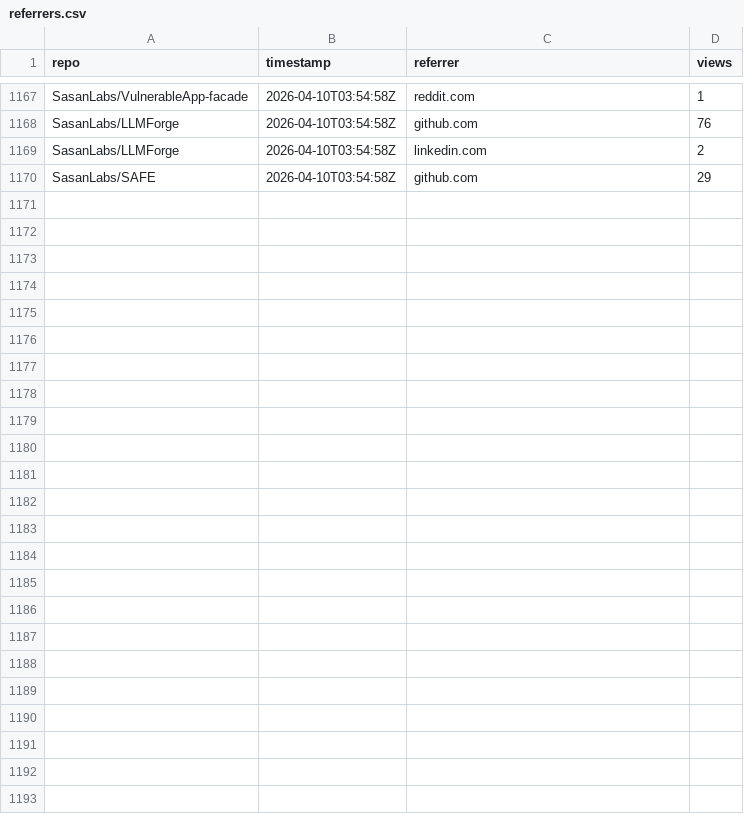
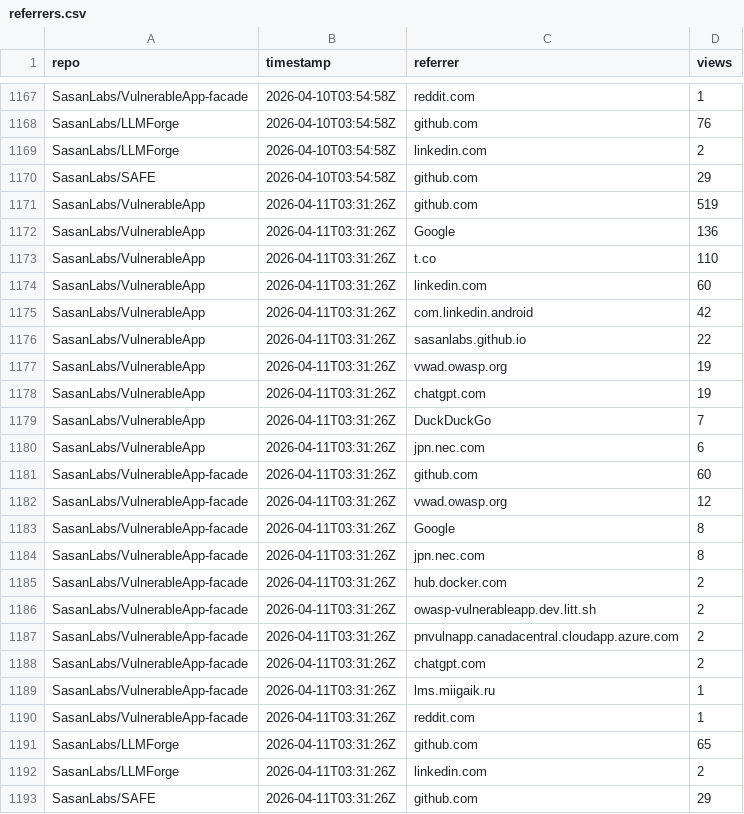
Before and after one commit to SasanLabs/VulnerableApp, a CSV file: metrics/referrers.csv, drawn as a sheet; only a part is shown, gaps mark what is left out.

Commit message:
Update multi-repo traffic metrics (2026-04-11T03:31:29Z)

```diff
--- a/metrics/referrers.csv
+++ b/metrics/referrers.csv
@@ -1170 +1170,24 @@ SasanLabs/LLMForge,2026-04-10T03:54:58Z,linkedin.com,2
 SasanLabs/SAFE,2026-04-10T03:54:58Z,github.com,29
+SasanLabs/VulnerableApp,2026-04-11T03:31:26Z,github.com,519
+SasanLabs/VulnerableApp,2026-04-11T03:31:26Z,Google,136
+SasanLabs/VulnerableApp,2026-04-11T03:31:26Z,t.co,110
+SasanLabs/VulnerableApp,2026-04-11T03:31:26Z,linkedin.com,60
+SasanLabs/VulnerableApp,2026-04-11T03:31:26Z,com.linkedin.android,42
+SasanLabs/VulnerableApp,2026-04-11T03:31:26Z,sasanlabs.github.io,22
+SasanLabs/VulnerableApp,2026-04-11T03:31:26Z,vwad.owasp.org,19
+SasanLabs/VulnerableApp,2026-04-11T03:31:26Z,chatgpt.com,19
+SasanLabs/VulnerableApp,2026-04-11T03:31:26Z,DuckDuckGo,7
+SasanLabs/VulnerableApp,2026-04-11T03:31:26Z,jpn.nec.com,6
+SasanLabs/VulnerableApp-facade,2026-04-11T03:31:26Z,github.com,60
+SasanLabs/VulnerableApp-facade,2026-04-11T03:31:26Z,vwad.owasp.org,12
+SasanLabs/VulnerableApp-facade,2026-04-11T03:31:26Z,Google,8
+SasanLabs/VulnerableApp-facade,2026-04-11T03:31:26Z,jpn.nec.com,8
+SasanLabs/VulnerableApp-facade,2026-04-11T03:31:26Z,hub.docker.com,2
+SasanLabs/VulnerableApp-facade,2026-04-11T03:31:26Z,owasp-vulnerableapp.dev.litt.sh,2
+SasanLabs/VulnerableApp-facade,2026-04-11T03:31:26Z,pnvulnapp.canadacentral.cloudapp.azure.com,2
+SasanLabs/VulnerableApp-facade,2026-04-11T03:31:26Z,chatgpt.com,2
+SasanLabs/VulnerableApp-facade,2026-04-11T03:31:26Z,lms.miigaik.ru,1
+SasanLabs/VulnerableApp-facade,2026-04-11T03:31:26Z,reddit.com,1
+SasanLabs/LLMForge,2026-04-11T03:31:26Z,github.com,65
+SasanLabs/LLMForge,2026-04-11T03:31:26Z,linkedin.com,2
+SasanLabs/SAFE,2026-04-11T03:31:26Z,github.com,29
```
Also changed, not shown: metrics/docker.csv, metrics/traffic.csv.
